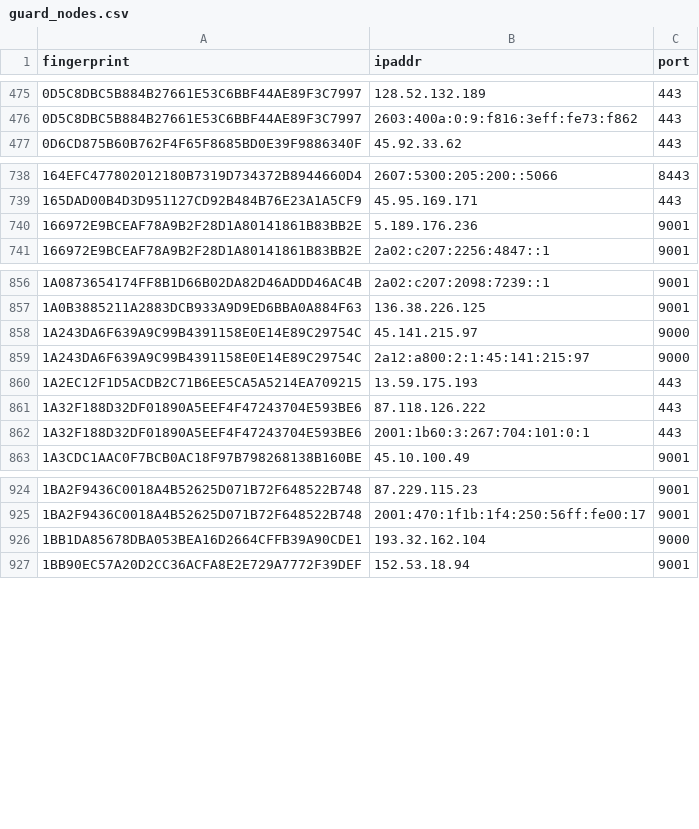
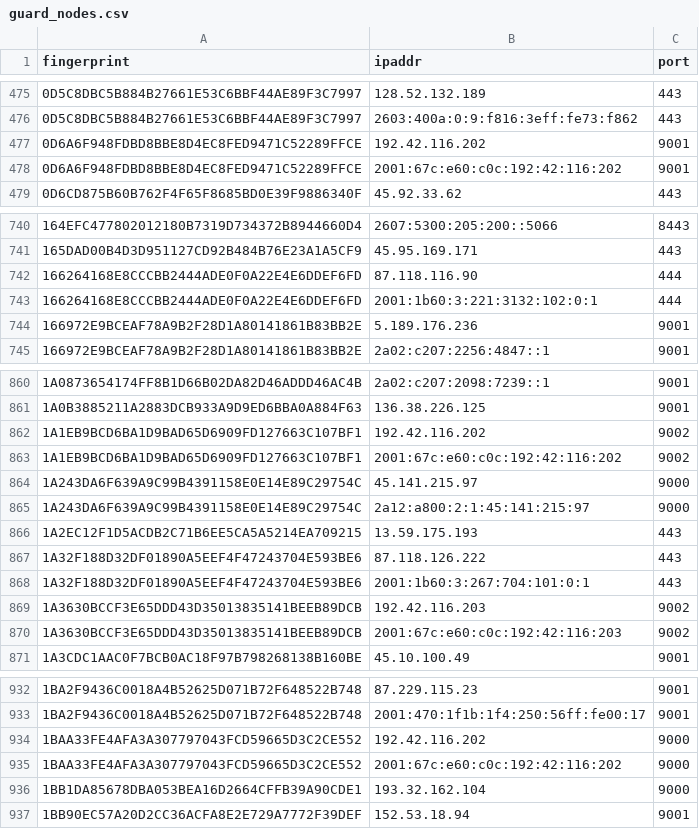
Before and after one commit to 0xPratikPatil/peel-the-net, a CSV file: dataset/guard_nodes.csv, drawn as a sheet; only a part is shown, gaps mark what is left out; the diff covers the shown part only; the diff names each change by its address in the sheet, - before the commit and + after, or states it on an @@ line.

```diff
--- a/dataset/guard_nodes.csv
+++ b/dataset/guard_nodes.csv
+row 477: 0D6A6F948FDBD8BBE8D4EC8FED9471C52289FFCE | 192.42.116.202 | 9001
+row 478: 0D6A6F948FDBD8BBE8D4EC8FED9471C52289FFCE | 2001:67c:e60:c0c:192:42:116:202 | 9001
+row 742: 166264168E8CCCBB2444ADE0F0A22E4E6DDEF6FD | 87.118.116.90 | 444
+row 743: 166264168E8CCCBB2444ADE0F0A22E4E6DDEF6FD | 2001:1b60:3:221:3132:102:0:1 | 444
+row 862: 1A1EB9BCD6BA1D9BAD65D6909FD127663C107BF1 | 192.42.116.202 | 9002
+row 863: 1A1EB9BCD6BA1D9BAD65D6909FD127663C107BF1 | 2001:67c:e60:c0c:192:42:116:202 | 9002
+row 869: 1A3630BCCF3E65DDD43D35013835141BEEB89DCB | 192.42.116.203 | 9002
+row 870: 1A3630BCCF3E65DDD43D35013835141BEEB89DCB | 2001:67c:e60:c0c:192:42:116:203 | 9002
+row 934: 1BAA33FE4AFA3A307797043FCD59665D3C2CE552 | 192.42.116.202 | 9000
+row 935: 1BAA33FE4AFA3A307797043FCD59665D3C2CE552 | 2001:67c:e60:c0c:192:42:116:202 | 9000
```
Also changed, not shown: 20 added rows and 5 removed rows elsewhere in this file, dataset/all_nodes.csv, dataset/exit_nodes.csv, 3 other files.
